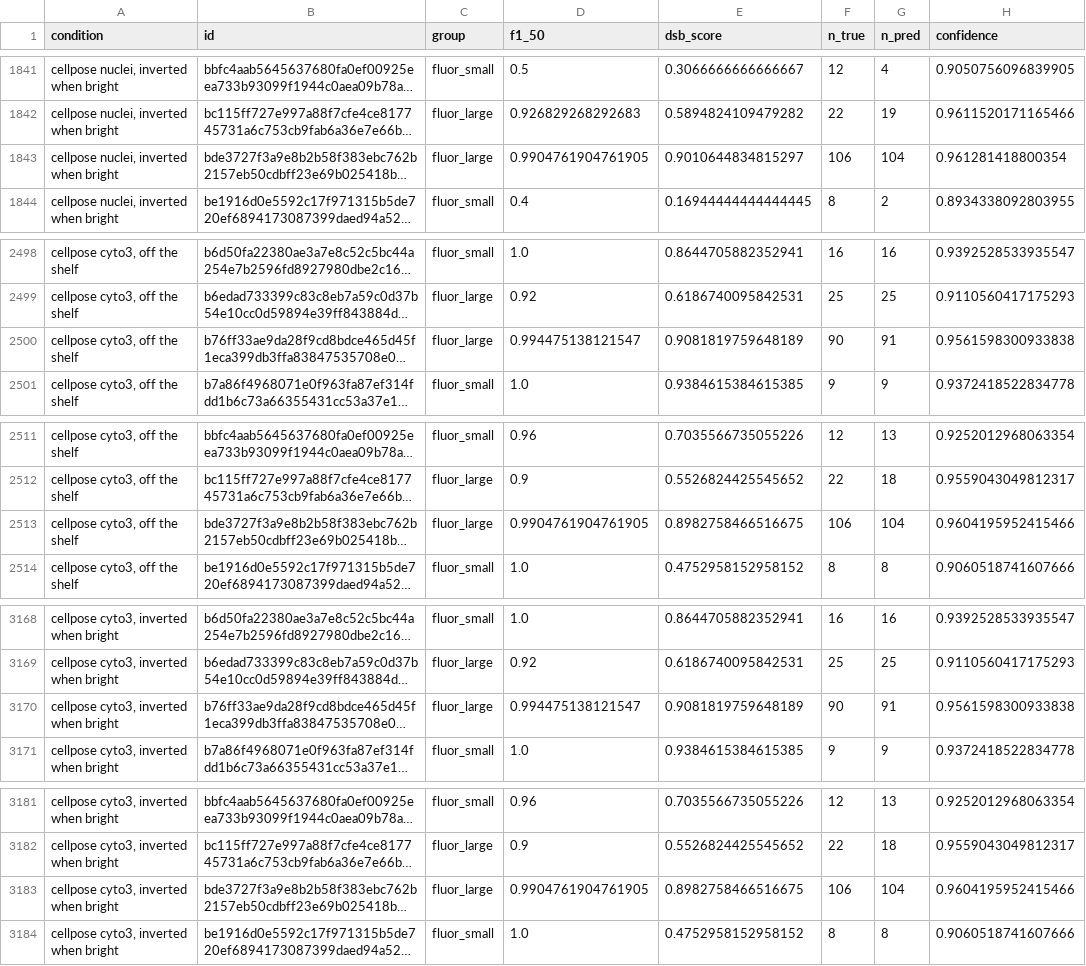
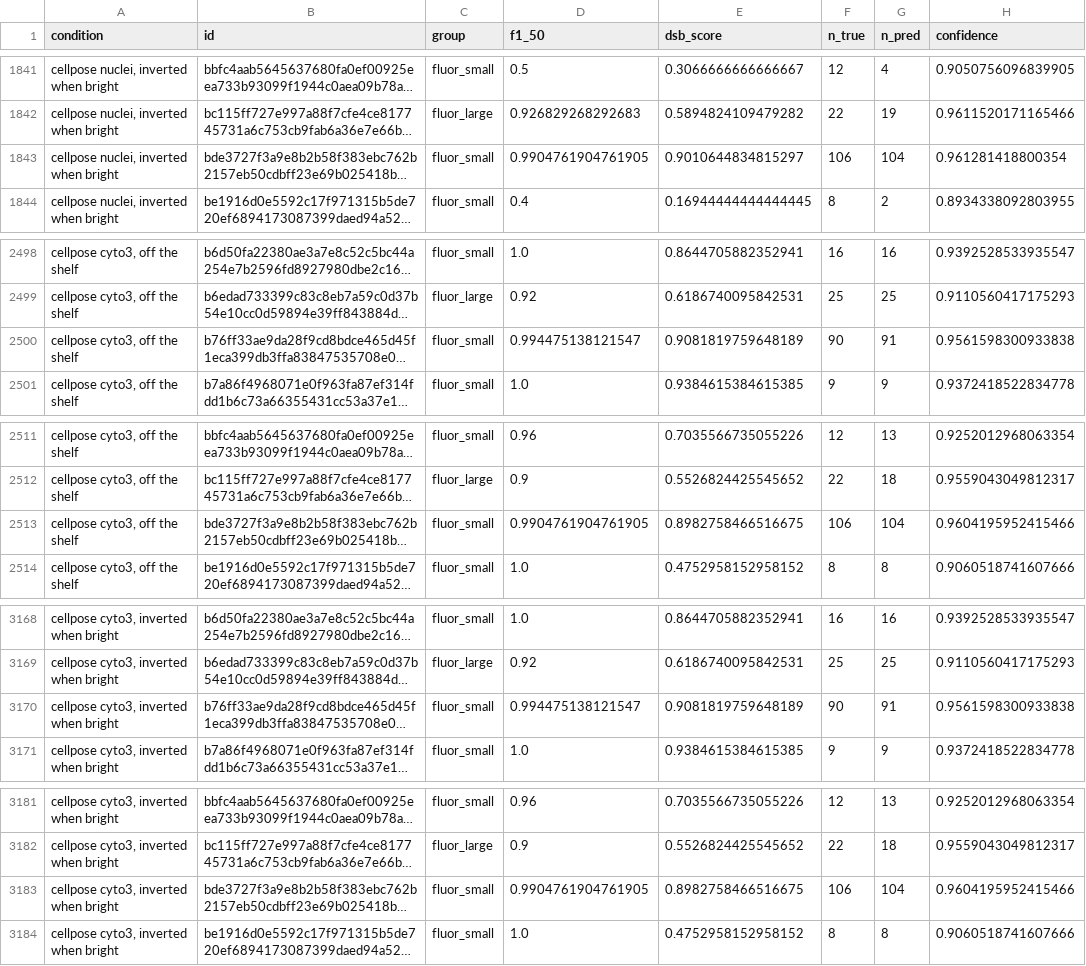
Before and after one commit to Aditya-galaxy/nuclei-shift, a CSV file: results/per_image.csv, drawn as a sheet; only a part is shown, gaps mark what is left out; long unchanged cells end in …; the diff covers the shown part only; the diff names each change by its address in the sheet, - before the commit and + after, or states it on an @@ line.

```diff
--- a/results/per_image.csv
+++ b/results/per_image.csv
-C1843 (group): fluor_large
+C1843 (group): fluor_small
-C2500 (group): fluor_large
+C2500 (group): fluor_small
-C2513 (group): fluor_large
+C2513 (group): fluor_small
-C3170 (group): fluor_large
+C3170 (group): fluor_small
-C3183 (group): fluor_large
+C3183 (group): fluor_small
```
Also changed, not shown: 5 edited cells elsewhere in this file, results/confidence.csv, results/confidence_by_group.csv, 4 other files.
